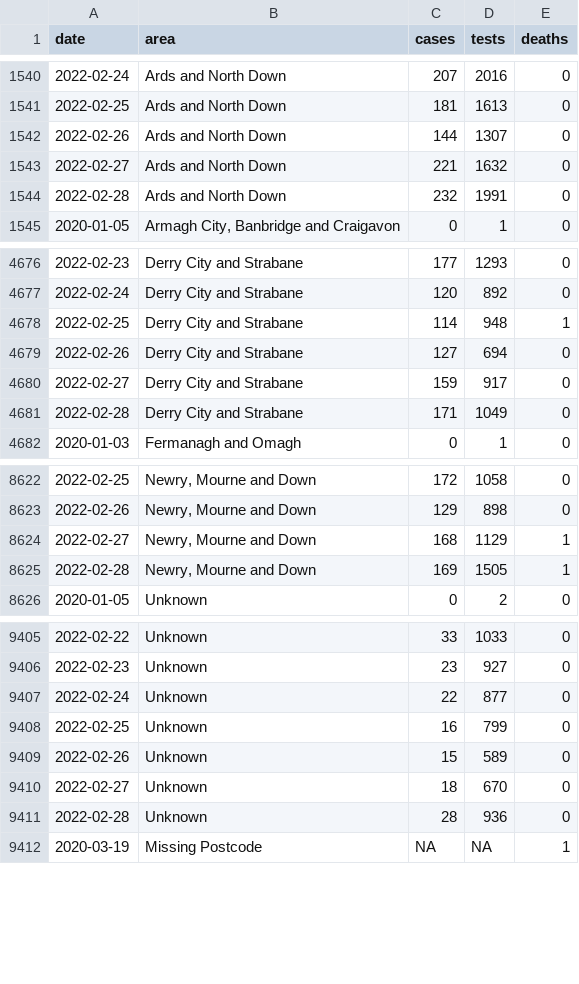
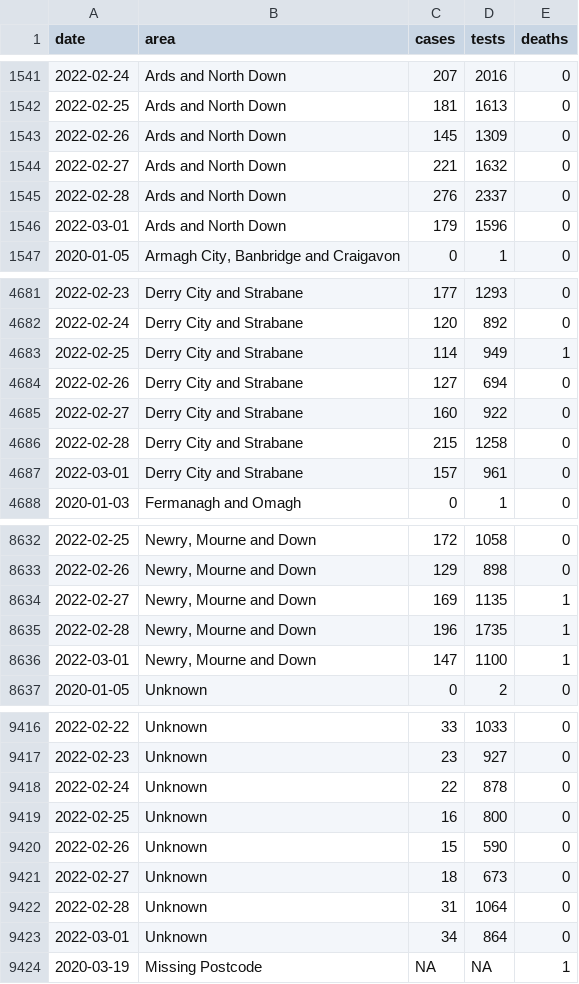
Before and after one commit to obrienjoey/covid19northernireland, a CSV file: data/ni_covid_local.csv, drawn as a sheet; only a part is shown, gaps mark what is left out; the diff covers the shown part only.

```diff
--- a/data/ni_covid_local.csv
+++ b/data/ni_covid_local.csv
@@ -1541,5 +1542,6 @@ date,area,cases,tests,deaths
 2022-02-25,Ards and North Down,181,1613,0
-2022-02-26,Ards and North Down,144,1307,0
+2022-02-26,Ards and North Down,145,1309,0
 2022-02-27,Ards and North Down,221,1632,0
-2022-02-28,Ards and North Down,232,1991,0
+2022-02-28,Ards and North Down,276,2337,0
+2022-03-01,Ards and North Down,179,1596,0
 2020-01-05,"Armagh City, Banbridge and Craigavon",0,1,0
@@ -4677,6 +4682,7 @@ date,area,cases,tests,deaths
 2022-02-24,Derry City and Strabane,120,892,0
-2022-02-25,Derry City and Strabane,114,948,1
+2022-02-25,Derry City and Strabane,114,949,1
 2022-02-26,Derry City and Strabane,127,694,0
-2022-02-27,Derry City and Strabane,159,917,0
-2022-02-28,Derry City and Strabane,171,1049,0
+2022-02-27,Derry City and Strabane,160,922,0
+2022-02-28,Derry City and Strabane,215,1258,0
+2022-03-01,Derry City and Strabane,157,961,0
 2020-01-03,Fermanagh and Omagh,0,1,0
@@ -8623,4 +8633,5 @@ date,area,cases,tests,deaths
 2022-02-26,"Newry, Mourne and Down",129,898,0
-2022-02-27,"Newry, Mourne and Down",168,1129,1
-2022-02-28,"Newry, Mourne and Down",169,1505,1
+2022-02-27,"Newry, Mourne and Down",169,1135,1
+2022-02-28,"Newry, Mourne and Down",196,1735,1
+2022-03-01,"Newry, Mourne and Down",147,1100,1
 2020-01-05,Unknown,0,2,0
@@ -9406,7 +9417,8 @@ date,area,cases,tests,deaths
 2022-02-23,Unknown,23,927,0
-2022-02-24,Unknown,22,877,0
-2022-02-25,Unknown,16,799,0
-2022-02-26,Unknown,15,589,0
-2022-02-27,Unknown,18,670,0
-2022-02-28,Unknown,28,936,0
+2022-02-24,Unknown,22,878,0
+2022-02-25,Unknown,16,800,0
+2022-02-26,Unknown,15,590,0
+2022-02-27,Unknown,18,673,0
+2022-02-28,Unknown,31,1064,0
+2022-03-01,Unknown,34,864,0
 2020-03-19,Missing Postcode,NA,NA,1
```
Also changed, not shown: 8 added rows and 45 edited cells elsewhere in this file, data/ni_covid_national.csv, 1 other file.
